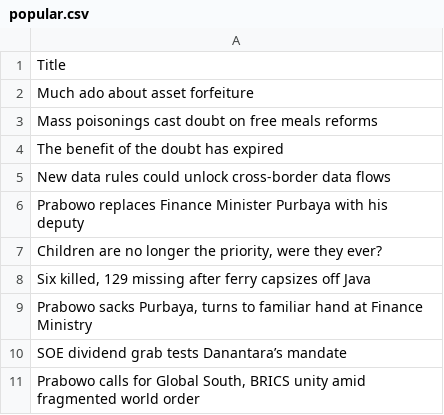
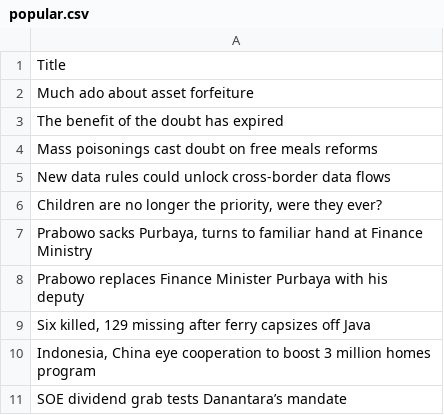
Before and after one commit to ihsanhadi2199-stack/jakpost-popular-scraper, a CSV file: popular.csv, drawn as a sheet.

```diff
--- a/popular.csv
+++ b/popular.csv
@@ -2,10 +2,10 @@ Title
 Much ado about asset forfeiture
+The benefit of the doubt has expired
 Mass poisonings cast doubt on free meals reforms
-The benefit of the doubt has expired
 New data rules could unlock cross-border data flows
+"Children are no longer the priority, were they ever?"
+"Prabowo sacks Purbaya, turns to familiar hand at Finance Ministry"
 Prabowo replaces Finance Minister Purbaya with his deputy
-"Children are no longer the priority, were they ever?"
 "Six killed, 129 missing after ferry capsizes off Java"
-"Prabowo sacks Purbaya, turns to familiar hand at Finance Ministry"
+"Indonesia, China eye cooperation to boost 3 million homes program"
 SOE dividend grab tests Danantara’s mandate
-"Prabowo calls for Global South, BRICS unity amid fragmented world order"
```
